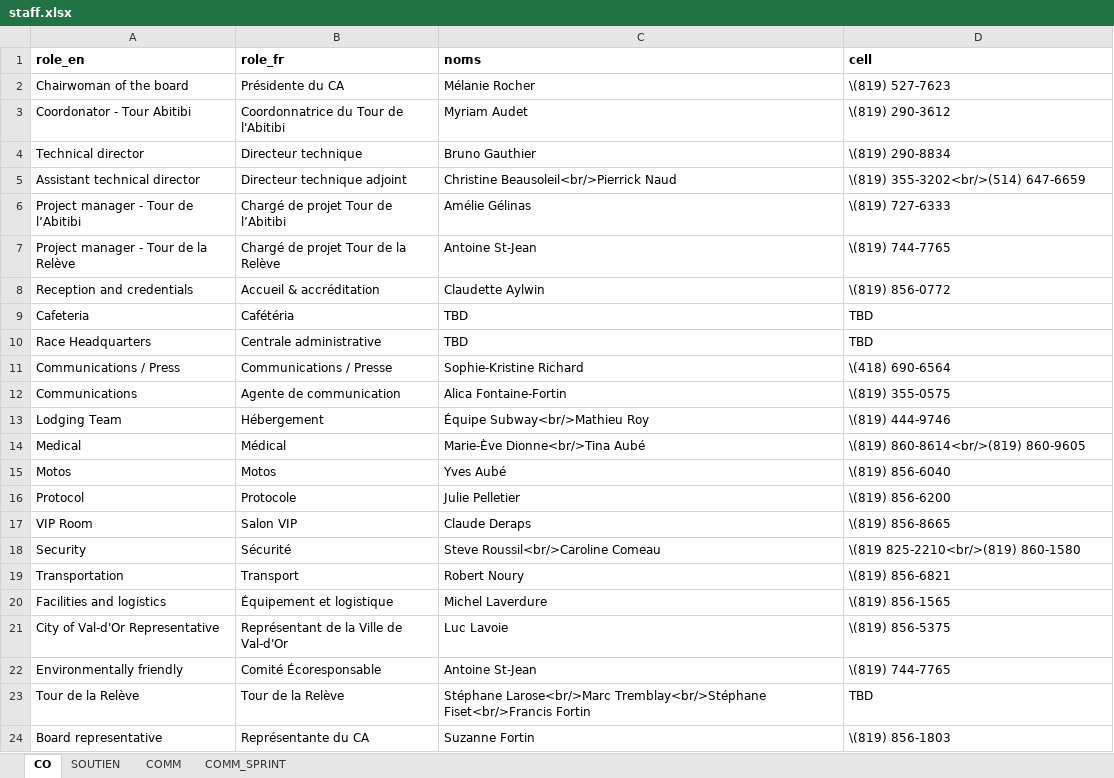
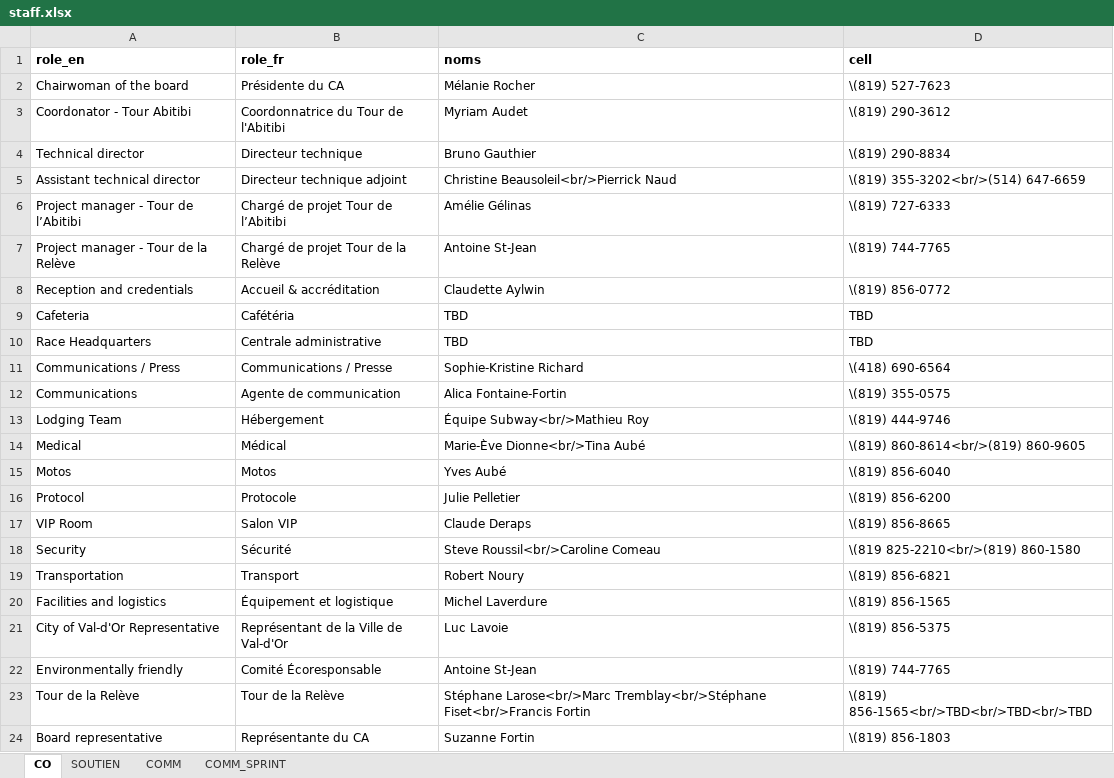
Before and after one commit to TourAbitibi/guide2024, an Excel workbook: excel/staff.xlsx, sheet CO, drawn as a sheet; values as stored, in another font and other column widths than the file's, no borders; the diff names each change by its address in the sheet, - before the commit and + after, or states it on an @@ line.

Commit message:
Ajout téléphone Stéphane Larose

```diff
--- a/excel/staff.xlsx (sheet CO)
+++ b/excel/staff.xlsx (sheet CO)
-D23 (cell): TBD
+D23 (cell): \(819) 856-1565<br/>TBD<br/>TBD<br/>TBD
```
